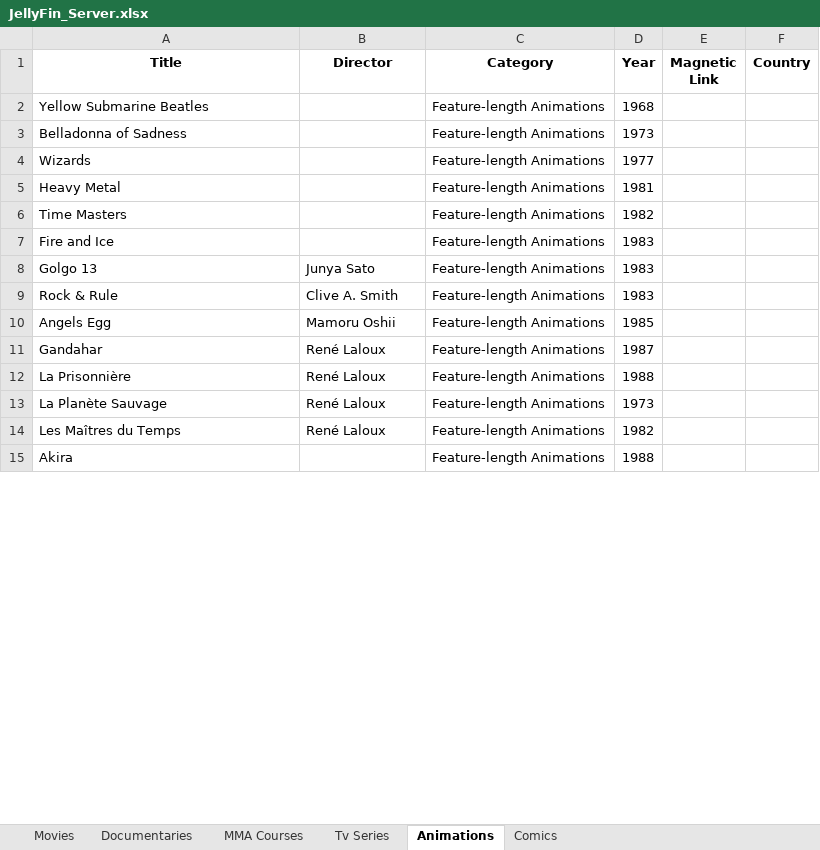
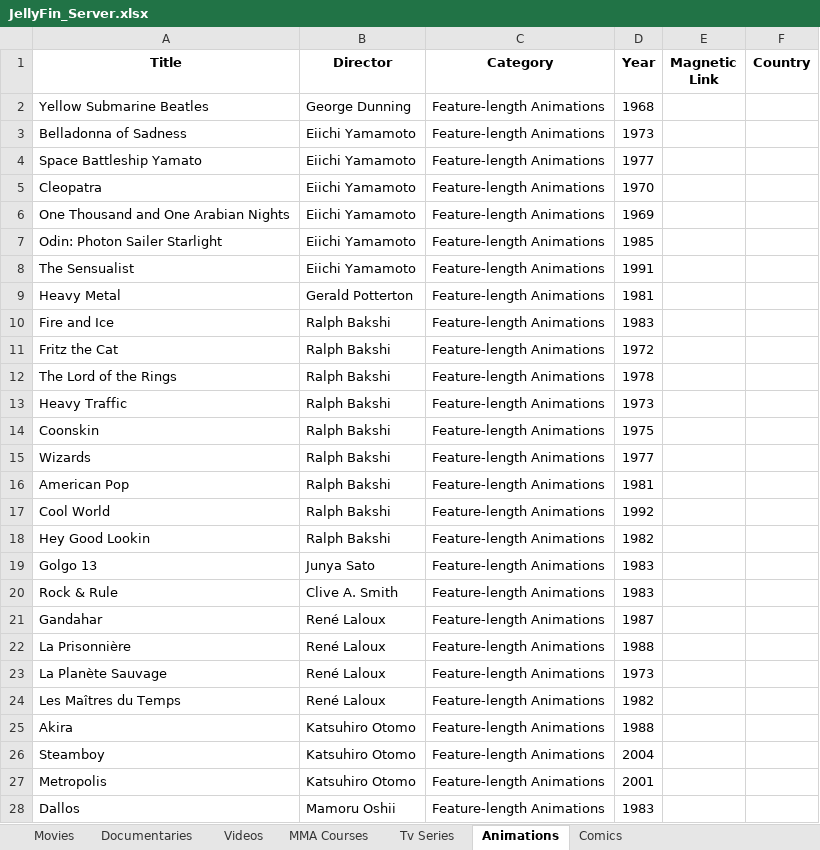
Before and after one commit to GabrielCalheiros/Cinema_Watchlist, an Excel workbook: JellyFin_Server.xlsx, sheet Animations, drawn as a sheet; only a part is shown; values as stored, in another font and other column widths than the file's, no borders; removed rows and columns are numbered as before the commit, all else as after; the diff covers the shown part only; the diff names each change by its address in the sheet, - before the commit and + after, or states it on an @@ line.

```diff
--- a/JellyFin_Server.xlsx (sheet Animations)
+++ b/JellyFin_Server.xlsx (sheet Animations)
+sheet tab: Videos
-B2 (Director): (empty)
+B2 (Director): George Dunning
-B3:B4 (Director): (empty)
+B3:B4 (Director): Eiichi Yamamoto
-A4 (Title): Wizards
+A4 (Title): Space Battleship Yamato
+row 5: Cleopatra | Eiichi Yamamoto | Feature-length Animations | 1970
+row 6: One Thousand and One Arabian Nights | Eiichi Yamamoto | Feature-length Animations | 1969
+row 7: Odin: Photon Sailer Starlight | Eiichi Yamamoto | Feature-length Animations | 1985
+row 8: The Sensualist | Eiichi Yamamoto | Feature-length Animations | 1991
-B9 (Director): (empty)
+B9 (Director): Gerald Potterton
-row 6: Time Masters |  | Feature-length Animations | 1982
-B10 (Director): (empty)
+B10 (Director): Ralph Bakshi
+row 11: Fritz the Cat | Ralph Bakshi | Feature-length Animations | 1972
+row 12: The Lord of the Rings | Ralph Bakshi | Feature-length Animations | 1978
+row 13: Heavy Traffic | Ralph Bakshi | Feature-length Animations | 1973
+row 14: Coonskin | Ralph Bakshi | Feature-length Animations | 1975
+row 15: Wizards | Ralph Bakshi | Feature-length Animations | 1977
+row 16: American Pop | Ralph Bakshi | Feature-length Animations | 1981
+row 17: Cool World | Ralph Bakshi | Feature-length Animations | 1992
+row 18: Hey Good Lookin | Ralph Bakshi | Feature-length Animations | 1982
@@ row 10 moved to row 31: Angels Egg @@
-B25 (Director): (empty)
+B25 (Director): Katsuhiro Otomo
+row 26: Steamboy | Katsuhiro Otomo | Feature-length Animations | 2004
+row 27: Metropolis | Katsuhiro Otomo | Feature-length Animations | 2001
+row 28: Dallos | Mamoru Oshii | Feature-length Animations | 1983
```
Also changed, not shown: 10 added rows, 2 removed rows and 4 edited cells elsewhere in this sheet, sheet Documentaries, sheet Comics, 10 other files.
